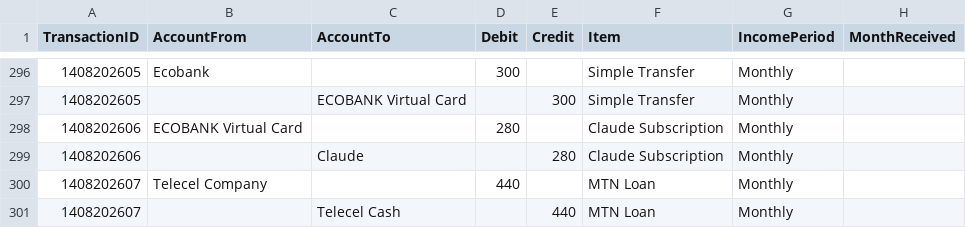
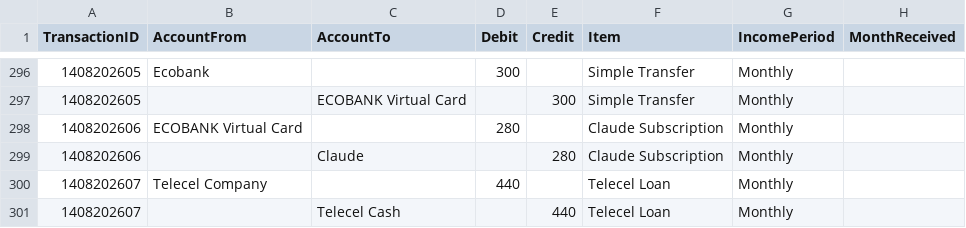
Before and after one commit to lolaaaaa1/lifeOS, a CSV file: data/transactions.csv, drawn as a sheet; only a part is shown, gaps mark what is left out; the diff names each change by its address in the sheet, - before the commit and + after, or states it on an @@ line.

Commit message:
Update txn 1408202607

```diff
--- a/data/transactions.csv
+++ b/data/transactions.csv
-F300:F301 (Item): MTN Loan
+F300:F301 (Item): Telecel Loan
```
